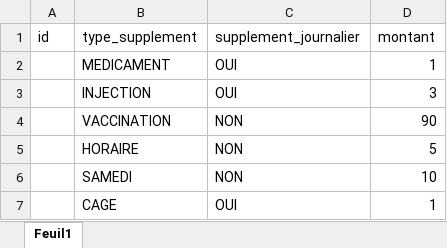
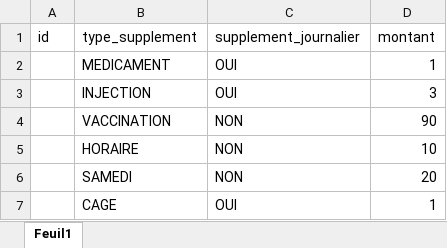
Before and after one commit to shabang/openclassroom, an Excel workbook: admin_interface/initData/parametrage_tarifs_supplements.xlsx, sheet Feuil1, drawn as a sheet; values as stored, in another font and other column widths than the file's, no borders; the diff names each change by its address in the sheet, - before the commit and + after, or states it on an @@ line.

```diff
--- a/admin_interface/initData/parametrage_tarifs_supplements.xlsx (sheet Feuil1)
+++ b/admin_interface/initData/parametrage_tarifs_supplements.xlsx (sheet Feuil1)
-D5 (montant): 5
+D5 (montant): 10
-D6 (montant): 10
+D6 (montant): 20
```
Also changed, not shown: admin_interface/initData/animals.xlsx, admin_interface/initData/sejours.xlsx, 13 other files.
